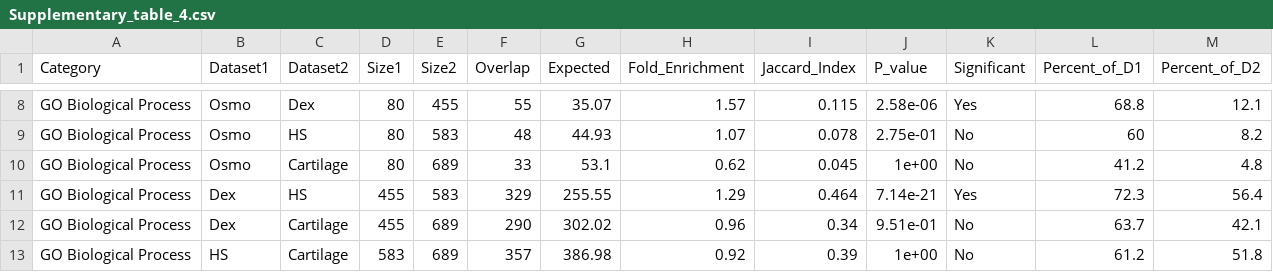
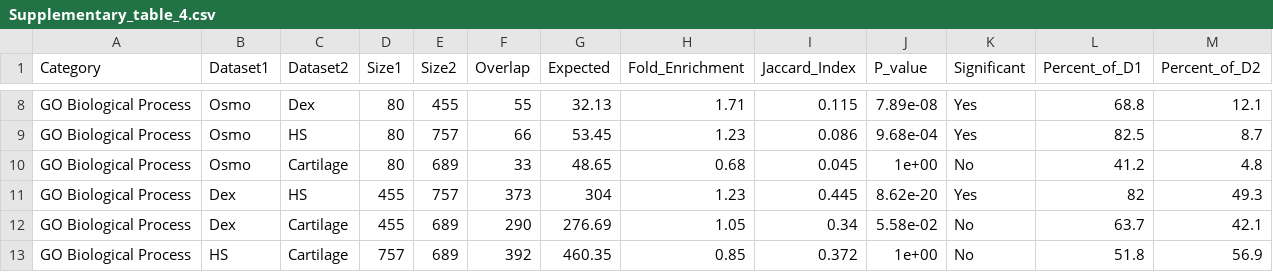
Before and after one commit to Michal0110/BodyClocks_data, a CSV file: results/publication_figures/Supplementary_table_4.csv, drawn as a sheet; only a part is shown, gaps mark what is left out; the diff covers the shown part only.

```diff
--- a/results/publication_figures/Supplementary_table_4.csv
+++ b/results/publication_figures/Supplementary_table_4.csv
@@ -8,6 +8,6 @@
-"GO Biological Process","Osmo","Dex",80,455,55,35.07,1.57,0.115,"2.58e-06","Yes",68.8,12.1
-"GO Biological Process","Osmo","HS",80,583,48,44.93,1.07,0.078,"2.75e-01","No",60,8.2
-"GO Biological Process","Osmo","Cartilage",80,689,33,53.1,0.62,0.045,"1e+00","No",41.2,4.8
-"GO Biological Process","Dex","HS",455,583,329,255.55,1.29,0.464,"7.14e-21","Yes",72.3,56.4
-"GO Biological Process","Dex","Cartilage",455,689,290,302.02,0.96,0.34,"9.51e-01","No",63.7,42.1
-"GO Biological Process","HS","Cartilage",583,689,357,386.98,0.92,0.39,"1e+00","No",61.2,51.8
+"GO Biological Process","Osmo","Dex",80,455,55,32.13,1.71,0.115,"7.89e-08","Yes",68.8,12.1
+"GO Biological Process","Osmo","HS",80,757,66,53.45,1.23,0.086,"9.68e-04","Yes",82.5,8.7
+"GO Biological Process","Osmo","Cartilage",80,689,33,48.65,0.68,0.045,"1e+00","No",41.2,4.8
+"GO Biological Process","Dex","HS",455,757,373,304,1.23,0.445,"8.62e-20","Yes",82,49.3
+"GO Biological Process","Dex","Cartilage",455,689,290,276.69,1.05,0.34,"5.58e-02","No",63.7,42.1
+"GO Biological Process","HS","Cartilage",757,689,392,460.35,0.85,0.372,"1e+00","No",51.8,56.9
```
Also changed, not shown: 88 edited cells elsewhere in this file, results/publication_figures/Supplementary_table_2.csv, 34 other files.
